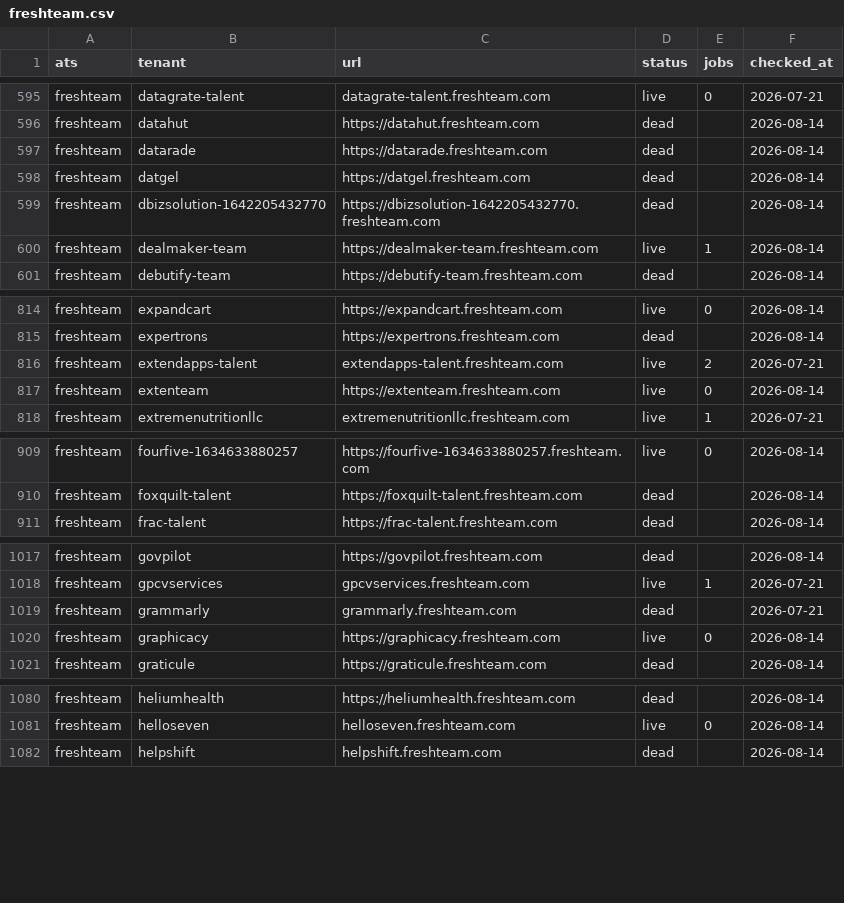
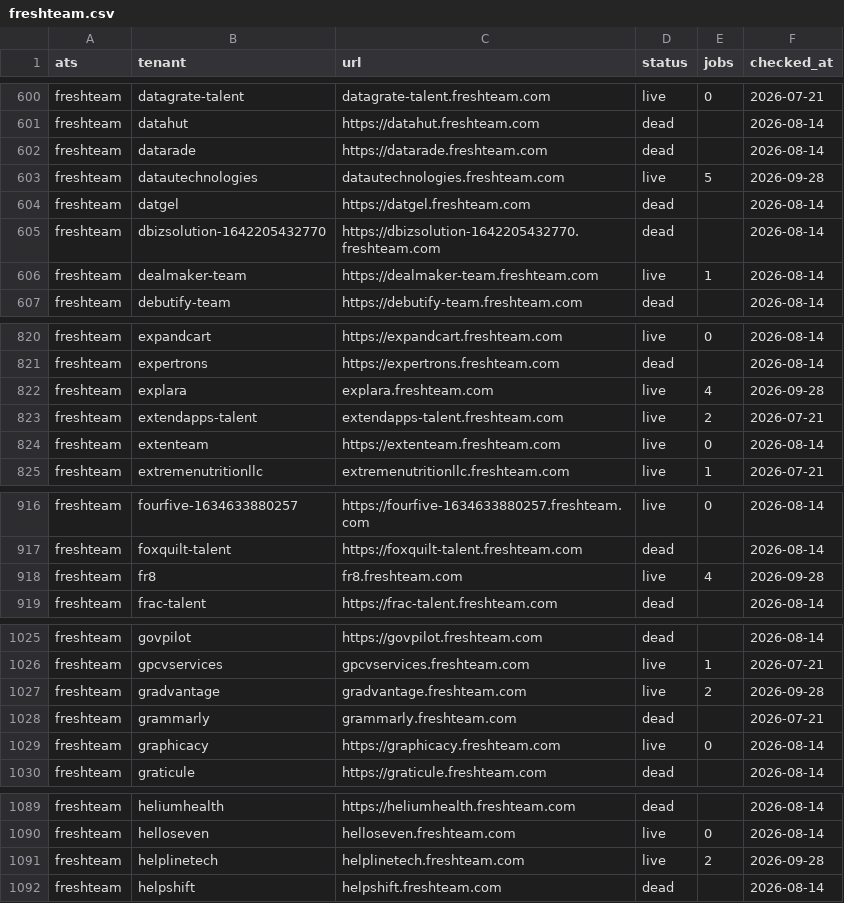
Before and after one commit to sarthakjain004/headstart, a CSV file: data/validate/liveness/freshteam.csv, drawn as a sheet; only a part is shown, gaps mark what is left out; the diff covers the shown part only.

```diff
--- a/data/validate/liveness/freshteam.csv
+++ b/data/validate/liveness/freshteam.csv
@@ -597,2 +602,3 @@ freshteam,datahut,https://datahut.freshteam.com,dead,,2026-08-14
 freshteam,datarade,https://datarade.freshteam.com,dead,,2026-08-14
+freshteam,datautechnologies,datautechnologies.freshteam.com,live,5,2026-09-28
 freshteam,datgel,https://datgel.freshteam.com,dead,,2026-08-14
@@ -815,2 +821,3 @@ freshteam,expandcart,https://expandcart.freshteam.com,live,0,2026-08-14
 freshteam,expertrons,https://expertrons.freshteam.com,dead,,2026-08-14
+freshteam,explara,explara.freshteam.com,live,4,2026-09-28
 freshteam,extendapps-talent,extendapps-talent.freshteam.com,live,2,2026-07-21
@@ -910,2 +917,3 @@ freshteam,fourfive-1634633880257,https://fourfive-1634633880257.freshteam.com,li
 freshteam,foxquilt-talent,https://foxquilt-talent.freshteam.com,dead,,2026-08-14
+freshteam,fr8,fr8.freshteam.com,live,4,2026-09-28
 freshteam,frac-talent,https://frac-talent.freshteam.com,dead,,2026-08-14
@@ -1018,2 +1026,3 @@ freshteam,govpilot,https://govpilot.freshteam.com,dead,,2026-08-14
 freshteam,gpcvservices,gpcvservices.freshteam.com,live,1,2026-07-21
+freshteam,gradvantage,gradvantage.freshteam.com,live,2,2026-09-28
 freshteam,grammarly,grammarly.freshteam.com,dead,,2026-07-21
@@ -1081,2 +1090,3 @@ freshteam,heliumhealth,https://heliumhealth.freshteam.com,dead,,2026-08-14
 freshteam,helloseven,helloseven.freshteam.com,live,0,2026-08-14
+freshteam,helplinetech,helplinetech.freshteam.com,live,2,2026-09-28
 freshteam,helpshift,helpshift.freshteam.com,dead,,2026-08-14
```
Also changed, not shown: 12 added rows elsewhere in this file, data/validate/aliases/taleo_enterprise.csv, data/validate/liveness/darwinbox.csv, 26 other files.
